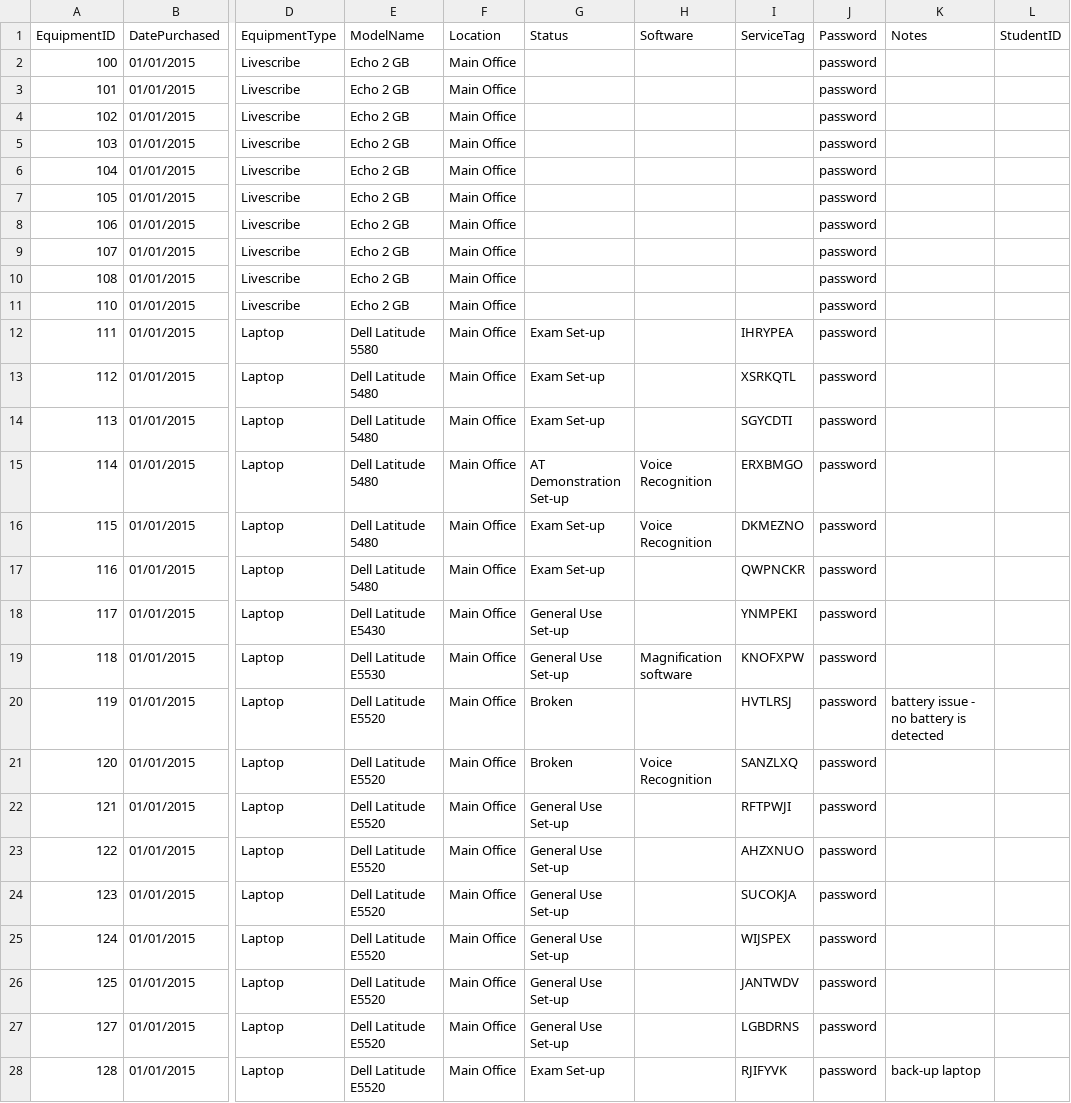
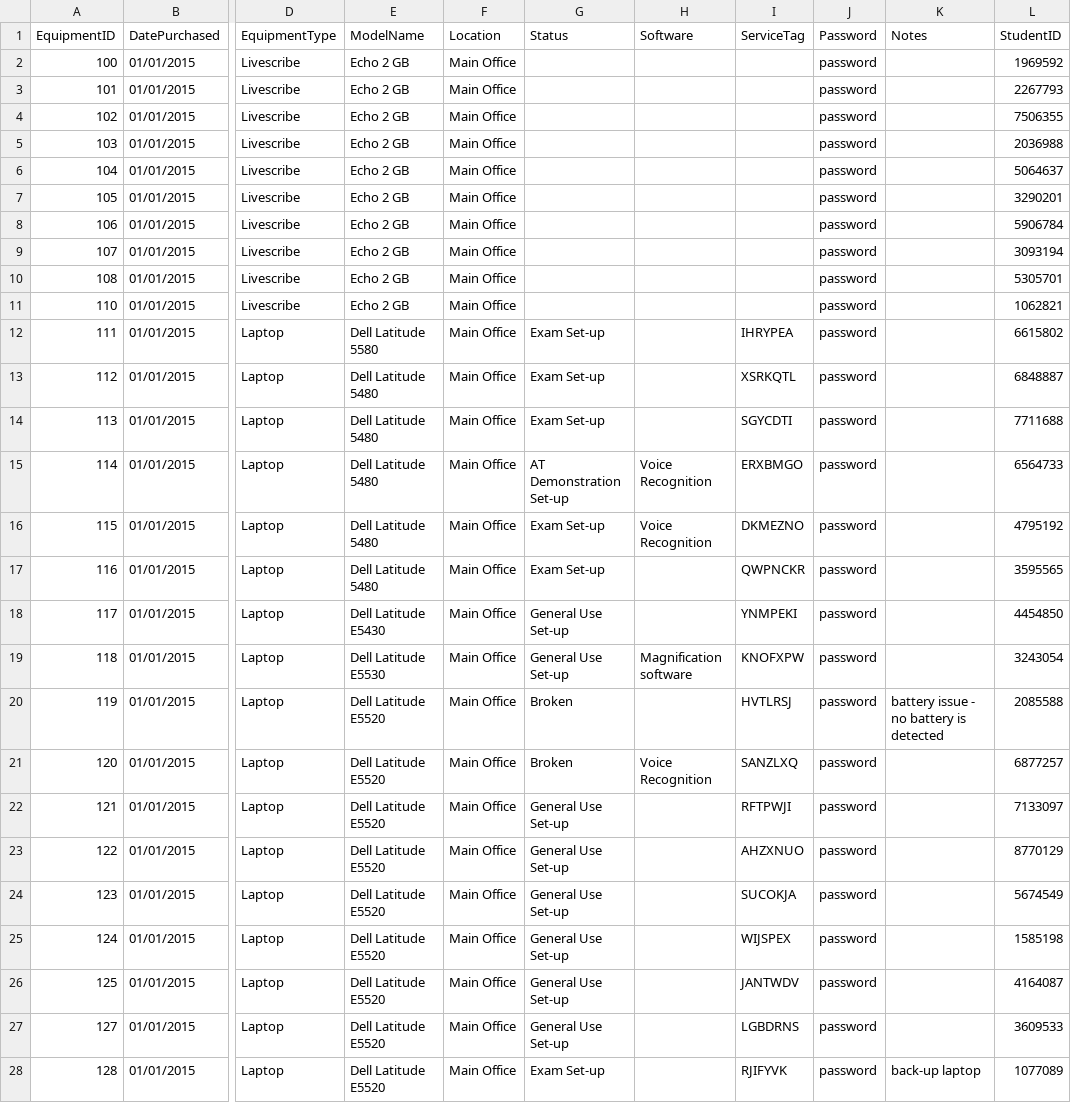
Before and after one commit to Hpauric/EquipmentDatabase, a CSV file: EquipmentDatabase/Migrations/SeedData/EQUIPMENT_MOCK_DATA.csv, drawn as a sheet; only a part is shown, gaps mark what is left out; the diff covers the shown part only; the diff names each change by its address in the sheet, - before the commit and + after, or states it on an @@ line.

```diff
--- a/EquipmentDatabase/Migrations/SeedData/EQUIPMENT_MOCK_DATA.csv
+++ b/EquipmentDatabase/Migrations/SeedData/EQUIPMENT_MOCK_DATA.csv
-L2 (StudentID): (empty)
+L2 (StudentID): 1969592
-L3 (StudentID): (empty)
+L3 (StudentID): 2267793
-L4 (StudentID): (empty)
+L4 (StudentID): 7506355
-L5 (StudentID): (empty)
+L5 (StudentID): 2036988
-L6 (StudentID): (empty)
+L6 (StudentID): 5064637
-L7 (StudentID): (empty)
+L7 (StudentID): 3290201
-L8 (StudentID): (empty)
+L8 (StudentID): 5906784
-L9 (StudentID): (empty)
+L9 (StudentID): 3093194
-L10 (StudentID): (empty)
+L10 (StudentID): 5305701
-L11 (StudentID): (empty)
+L11 (StudentID): 1062821
-L12 (StudentID): (empty)
+L12 (StudentID): 6615802
-L13 (StudentID): (empty)
+L13 (StudentID): 6848887
-L14 (StudentID): (empty)
+L14 (StudentID): 7711688
-L15 (StudentID): (empty)
+L15 (StudentID): 6564733
-L16 (StudentID): (empty)
+L16 (StudentID): 4795192
-L17 (StudentID): (empty)
+L17 (StudentID): 3595565
-L18 (StudentID): (empty)
+L18 (StudentID): 4454850
-L19 (StudentID): (empty)
+L19 (StudentID): 3243054
-L20 (StudentID): (empty)
+L20 (StudentID): 2085588
-L21 (StudentID): (empty)
+L21 (StudentID): 6877257
-L22 (StudentID): (empty)
+L22 (StudentID): 7133097
-L23 (StudentID): (empty)
+L23 (StudentID): 8770129
-L24 (StudentID): (empty)
+L24 (StudentID): 5674549
-L25 (StudentID): (empty)
+L25 (StudentID): 1585198
-L26 (StudentID): (empty)
+L26 (StudentID): 4164087
-L27 (StudentID): (empty)
+L27 (StudentID): 3609533
-L28 (StudentID): (empty)
+L28 (StudentID): 1077089
```
Also changed, not shown: 1 added row and 1 edited cell elsewhere in this file, EquipmentDatabase/Migrations/SeedData/EQUIPMENT_MOCK_DATA2.csv, 10 other files.
